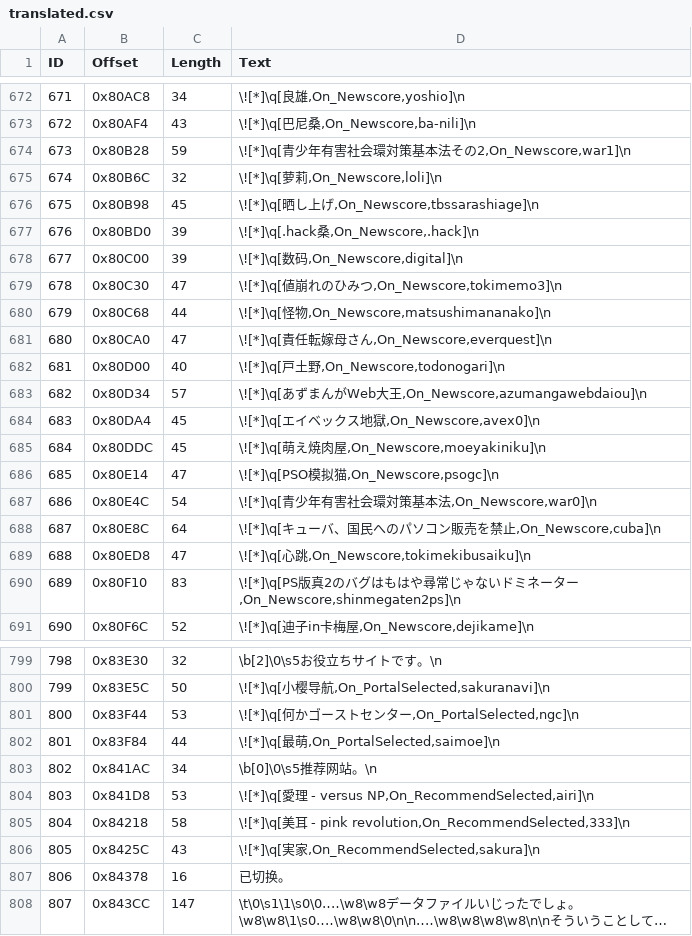
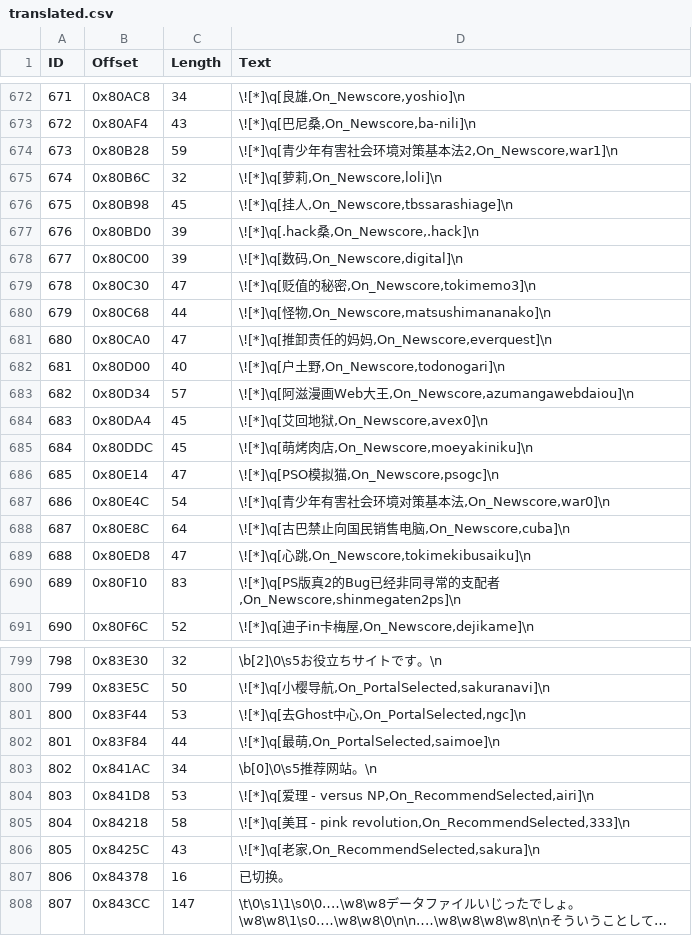
Before and after one commit to JiayuYangX/sakura-restore, a CSV file: translated.csv, drawn as a sheet; only a part is shown, gaps mark what is left out; long unchanged cells end in …; the diff covers the shown part only.

```diff
--- a/translated.csv
+++ b/translated.csv
@@ -673,19 +673,19 @@ ID,Offset,Length,Text
 672,0x80AF4,43,"\![*]\q[巴尼桑,On_Newscore,ba-nili]\n"
-673,0x80B28,59,"\![*]\q[青少年有害社会環対策基本法その2,On_Newscore,war1]\n"
+673,0x80B28,59,"\![*]\q[青少年有害社会环境对策基本法2,On_Newscore,war1]\n"
 674,0x80B6C,32,"\![*]\q[萝莉,On_Newscore,loli]\n"
-675,0x80B98,45,"\![*]\q[晒し上げ,On_Newscore,tbssarashiage]\n"
+675,0x80B98,45,"\![*]\q[挂人,On_Newscore,tbssarashiage]\n"
 676,0x80BD0,39,"\![*]\q[.hack桑,On_Newscore,.hack]\n"
 677,0x80C00,39,"\![*]\q[数码,On_Newscore,digital]\n"
-678,0x80C30,47,"\![*]\q[値崩れのひみつ,On_Newscore,tokimemo3]\n"
+678,0x80C30,47,"\![*]\q[贬值的秘密,On_Newscore,tokimemo3]\n"
 679,0x80C68,44,"\![*]\q[怪物,On_Newscore,matsushimananako]\n"
-680,0x80CA0,47,"\![*]\q[責任転嫁母さん,On_Newscore,everquest]\n"
-681,0x80D00,40,"\![*]\q[戸土野,On_Newscore,todonogari]\n"
-682,0x80D34,57,"\![*]\q[あずまんがWeb大王,On_Newscore,azumangawebdaiou]\n"
-683,0x80DA4,45,"\![*]\q[エイベックス地獄,On_Newscore,avex0]\n"
-684,0x80DDC,45,"\![*]\q[萌え焼肉屋,On_Newscore,moeyakiniku]\n"
+680,0x80CA0,47,"\![*]\q[推卸责任的妈妈,On_Newscore,everquest]\n"
+681,0x80D00,40,"\![*]\q[户土野,On_Newscore,todonogari]\n"
+682,0x80D34,57,"\![*]\q[阿滋漫画Web大王,On_Newscore,azumangawebdaiou]\n"
+683,0x80DA4,45,"\![*]\q[艾回地狱,On_Newscore,avex0]\n"
+684,0x80DDC,45,"\![*]\q[萌烤肉店,On_Newscore,moeyakiniku]\n"
 685,0x80E14,47,"\![*]\q[PSO模拟猫,On_Newscore,psogc]\n"
-686,0x80E4C,54,"\![*]\q[青少年有害社会環対策基本法,On_Newscore,war0]\n"
-687,0x80E8C,64,"\![*]\q[キューバ、国民へのパソコン販売を禁止,On_Newscore,cuba]\n"
+686,0x80E4C,54,"\![*]\q[青少年有害社会环境对策基本法,On_Newscore,war0]\n"
+687,0x80E8C,64,"\![*]\q[古巴禁止向国民销售电脑,On_Newscore,cuba]\n"
 688,0x80ED8,47,"\![*]\q[心跳,On_Newscore,tokimekibusaiku]\n"
-689,0x80F10,83,"\![*]\q[PS版真2のバグはもはや尋常じゃないドミネーター,On_Newscore,shinmegaten2ps]\n"
+689,0x80F10,83,"\![*]\q[PS版真2的Bug已经非同寻常的支配者,On_Newscore,shinmegaten2ps]\n"
 690,0x80F6C,52,"\![*]\q[迪子in卡梅屋,On_Newscore,dejikame]\n"
@@ -800,8 +800,8 @@ ID,Offset,Length,Text
 799,0x83E5C,50,"\![*]\q[小樱导航,On_PortalSelected,sakuranavi]\n"
-800,0x83F44,53,"\![*]\q[何かゴーストセンター,On_PortalSelected,ngc]\n"
+800,0x83F44,53,"\![*]\q[去Ghost中心,On_PortalSelected,ngc]\n"
 801,0x83F84,44,"\![*]\q[最萌,On_PortalSelected,saimoe]\n"
 802,0x841AC,34,\b[0]\0\s5推荐网站。\n
-803,0x841D8,53,"\![*]\q[愛理 - versus NP,On_RecommendSelected,airi]\n"
+803,0x841D8,53,"\![*]\q[爱理 - versus NP,On_RecommendSelected,airi]\n"
 804,0x84218,58,"\![*]\q[美耳 - pink revolution,On_RecommendSelected,333]\n"
-805,0x8425C,43,"\![*]\q[実家,On_RecommendSelected,sakura]\n"
+805,0x8425C,43,"\![*]\q[老家,On_RecommendSelected,sakura]\n"
 806,0x84378,16,已切换。
```
Also changed, not shown: 55 edited cells elsewhere in this file.
